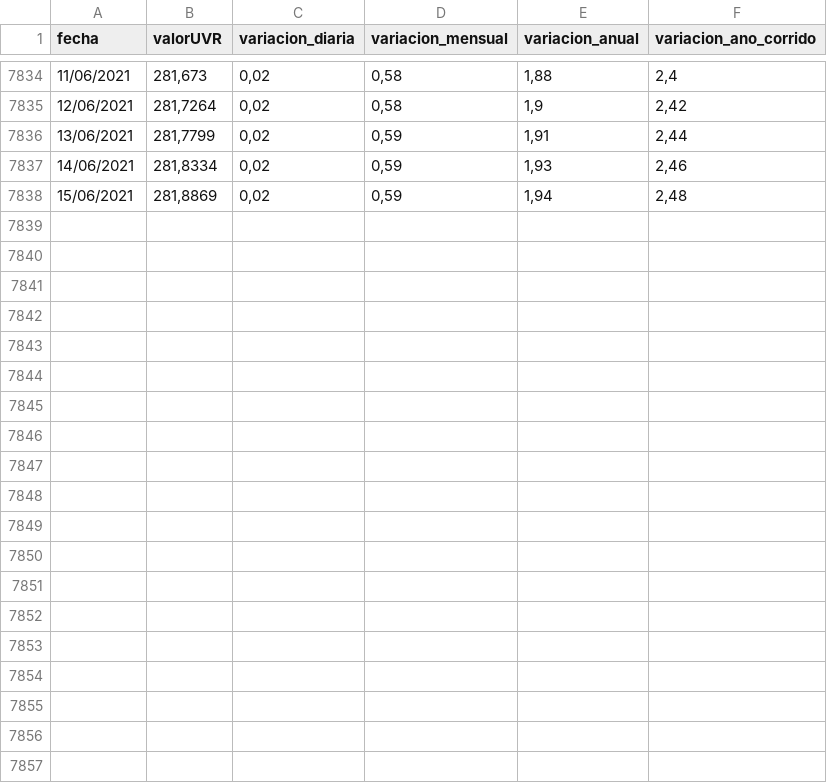
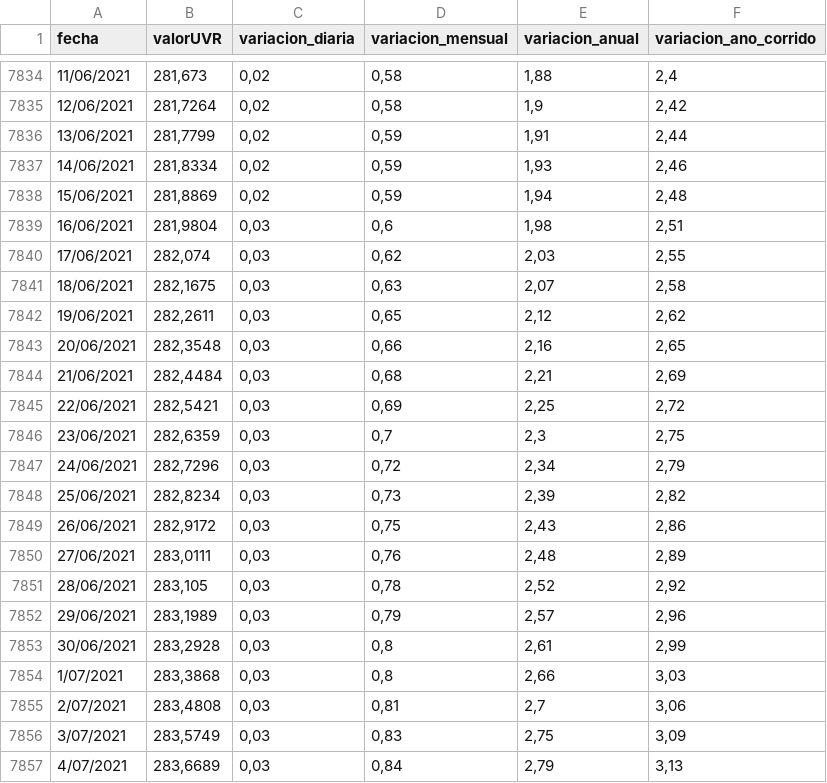
Before and after one commit to MAG2021/Calculadora, a CSV file: UVR.csv, drawn as a sheet; only a part is shown, gaps mark what is left out; the diff covers the shown part only.

Commit message:
Update UVR.csv

```diff
--- a/UVR.csv
+++ b/UVR.csv
@@ -7838 +7838,20 @@ fecha;valorUVR;variacion_diaria;variacion_mensual;variacion_anual;variacion_ano_
 15/06/2021;281,8869;0,02;0,59;1,94;2,48
+16/06/2021;281,9804;0,03;0,6;1,98;2,51
+17/06/2021;282,074;0,03;0,62;2,03;2,55
+18/06/2021;282,1675;0,03;0,63;2,07;2,58
+19/06/2021;282,2611;0,03;0,65;2,12;2,62
+20/06/2021;282,3548;0,03;0,66;2,16;2,65
+21/06/2021;282,4484;0,03;0,68;2,21;2,69
+22/06/2021;282,5421;0,03;0,69;2,25;2,72
+23/06/2021;282,6359;0,03;0,7;2,3;2,75
+24/06/2021;282,7296;0,03;0,72;2,34;2,79
+25/06/2021;282,8234;0,03;0,73;2,39;2,82
+26/06/2021;282,9172;0,03;0,75;2,43;2,86
+27/06/2021;283,0111;0,03;0,76;2,48;2,89
+28/06/2021;283,105;0,03;0,78;2,52;2,92
+29/06/2021;283,1989;0,03;0,79;2,57;2,96
+30/06/2021;283,2928;0,03;0,8;2,61;2,99
+1/07/2021;283,3868;0,03;0,8;2,66;3,03
+2/07/2021;283,4808;0,03;0,81;2,7;3,06
+3/07/2021;283,5749;0,03;0,83;2,75;3,09
+4/07/2021;283,6689;0,03;0,84;2,79;3,13
```
Also changed, not shown: 11 added rows elsewhere in this file.
